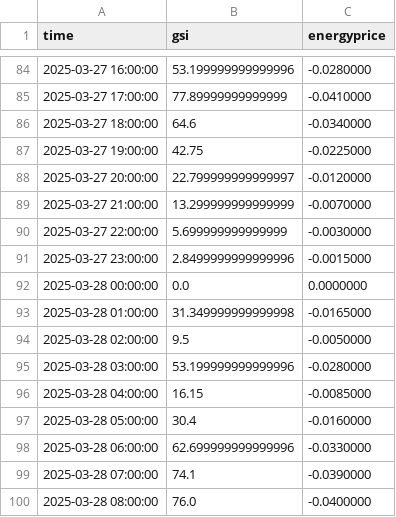
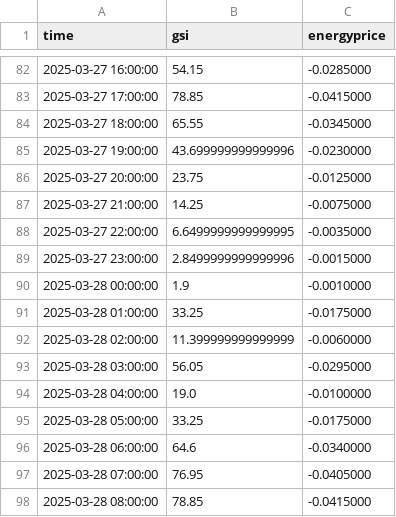
Before and after one commit to StefanStricker/Web_Scraping, a CSV file: grünstrom.csv, drawn as a sheet; only a part is shown, gaps mark what is left out; the diff covers the shown part only.

```diff
--- a/grünstrom.csv
+++ b/grünstrom.csv
@@ -84,17 +82,17 @@ time,gsi,energyprice
-2025-03-27 16:00:00,53.199999999999996,-0.0280000
-2025-03-27 17:00:00,77.89999999999999,-0.0410000
-2025-03-27 18:00:00,64.6,-0.0340000
-2025-03-27 19:00:00,42.75,-0.0225000
-2025-03-27 20:00:00,22.799999999999997,-0.0120000
-2025-03-27 21:00:00,13.299999999999999,-0.0070000
-2025-03-27 22:00:00,5.699999999999999,-0.0030000
+2025-03-27 16:00:00,54.15,-0.0285000
+2025-03-27 17:00:00,78.85,-0.0415000
+2025-03-27 18:00:00,65.55,-0.0345000
+2025-03-27 19:00:00,43.699999999999996,-0.0230000
+2025-03-27 20:00:00,23.75,-0.0125000
+2025-03-27 21:00:00,14.25,-0.0075000
+2025-03-27 22:00:00,6.6499999999999995,-0.0035000
 2025-03-27 23:00:00,2.8499999999999996,-0.0015000
-2025-03-28 00:00:00,0.0,0.0000000
-2025-03-28 01:00:00,31.349999999999998,-0.0165000
-2025-03-28 02:00:00,9.5,-0.0050000
-2025-03-28 03:00:00,53.199999999999996,-0.0280000
-2025-03-28 04:00:00,16.15,-0.0085000
-2025-03-28 05:00:00,30.4,-0.0160000
-2025-03-28 06:00:00,62.699999999999996,-0.0330000
-2025-03-28 07:00:00,74.1,-0.0390000
-2025-03-28 08:00:00,76.0,-0.0400000
+2025-03-28 00:00:00,1.9,-0.0010000
+2025-03-28 01:00:00,33.25,-0.0175000
+2025-03-28 02:00:00,11.399999999999999,-0.0060000
+2025-03-28 03:00:00,56.05,-0.0295000
+2025-03-28 04:00:00,19.0,-0.0100000
+2025-03-28 05:00:00,33.25,-0.0175000
+2025-03-28 06:00:00,64.6,-0.0340000
+2025-03-28 07:00:00,76.95,-0.0405000
+2025-03-28 08:00:00,78.85,-0.0415000
```
Also changed, not shown: 2 removed rows and 132 edited cells elsewhere in this file, gas_price.csv, 2 other files.
